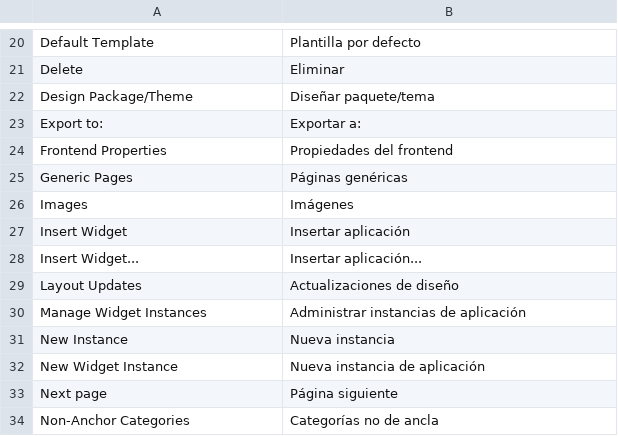
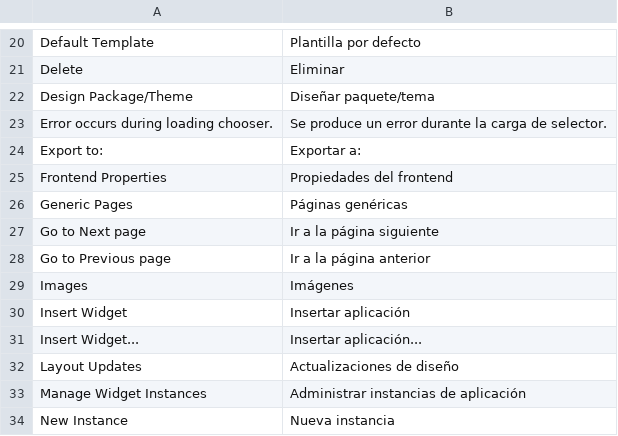
Before and after one commit to MaWoScha/German_LocalePack_es_ES, a CSV file: app/locale/es_ES/Mage_Widget.csv, drawn as a sheet; only a part is shown, gaps mark what is left out; the shorter side is filled out with more unchanged rows; the diff names each change by its address in the sheet, - before the commit and + after, or states it on an @@ line.

Commit message:
Version 0.7.1, Language packages with enhanced translations / Mejora de traducción (Mage_PaypalUk.csv, Mage_Persistent.csv, Mage_Tag.csv, Mage_Widget.csv, Phoenix_Moneybookers.csv)

```diff
--- a/app/locale/es_ES/Mage_Widget.csv
+++ b/app/locale/es_ES/Mage_Widget.csv
+row 23: Error occurs during loading chooser. | Se produce un error durante la carga de selector.
+row 27: Go to Next page | Ir a la página siguiente
+row 28: Go to Previous page | Ir a la página anterior
```
Also changed, not shown: app/locale/es_ES/Mage_Catalog.csv, app/locale/es_ES/Mage_PaypalUk.csv, 6 other files.
